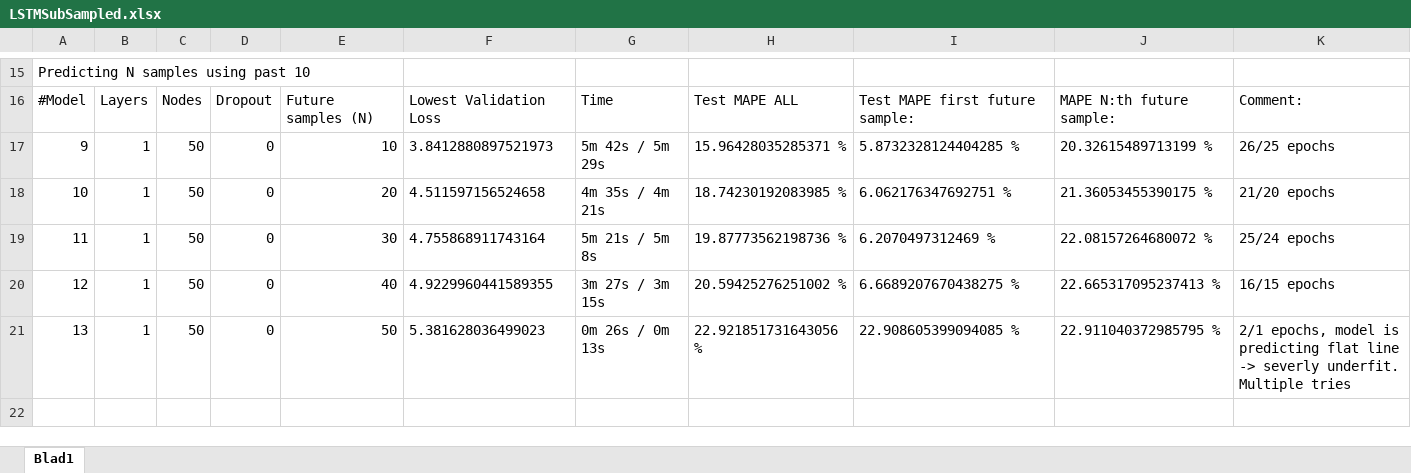
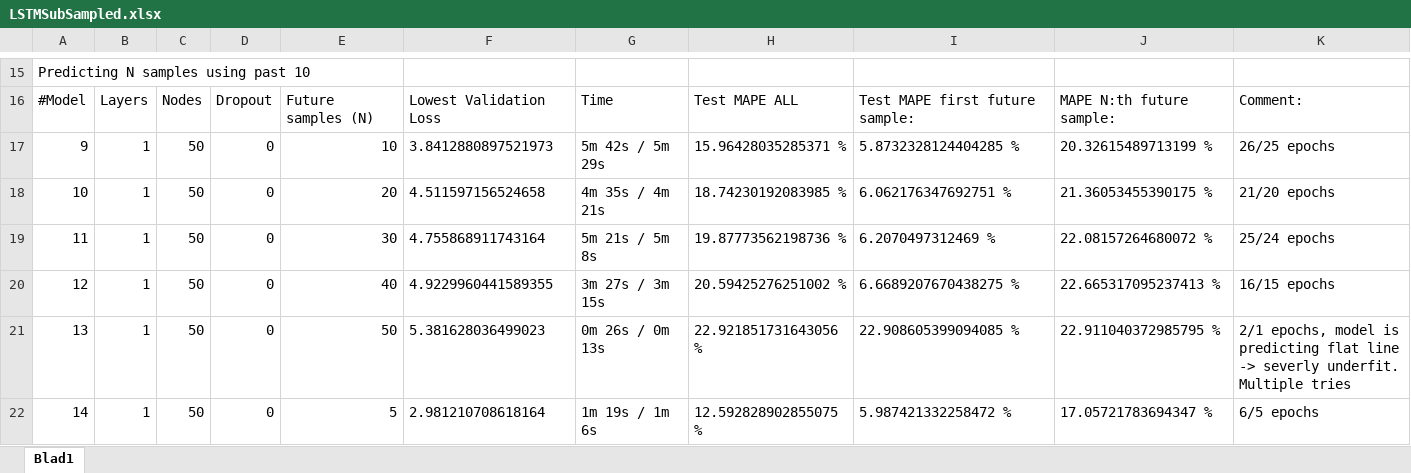
Before and after one commit to 5G-Latency-Prediction-Project/Advanced_Time-_Series, an Excel workbook: LSTMSubSampled.xlsx, sheet Blad1, drawn as a sheet; only a part is shown, gaps mark what is left out; values as stored, in another font and other column widths than the file's, no borders; charts and pictures not drawn; the diff names each change by its address in the sheet, - before the commit and + after, or states it on an @@ line.

```diff
--- a/LSTMSubSampled.xlsx (sheet Blad1)
+++ b/LSTMSubSampled.xlsx (sheet Blad1)
+row 22: 14 | 1 | 50 | 0 | 5 | 2.981210708618164 | 1m 19s / 1m 6s | 12.592828902855075 % | 5.987421332258472 % | 17.05721783694347 % | 6/5 epochs
```
Also changed, not shown: GRUSubSampled.xlsx, 2 other files.
